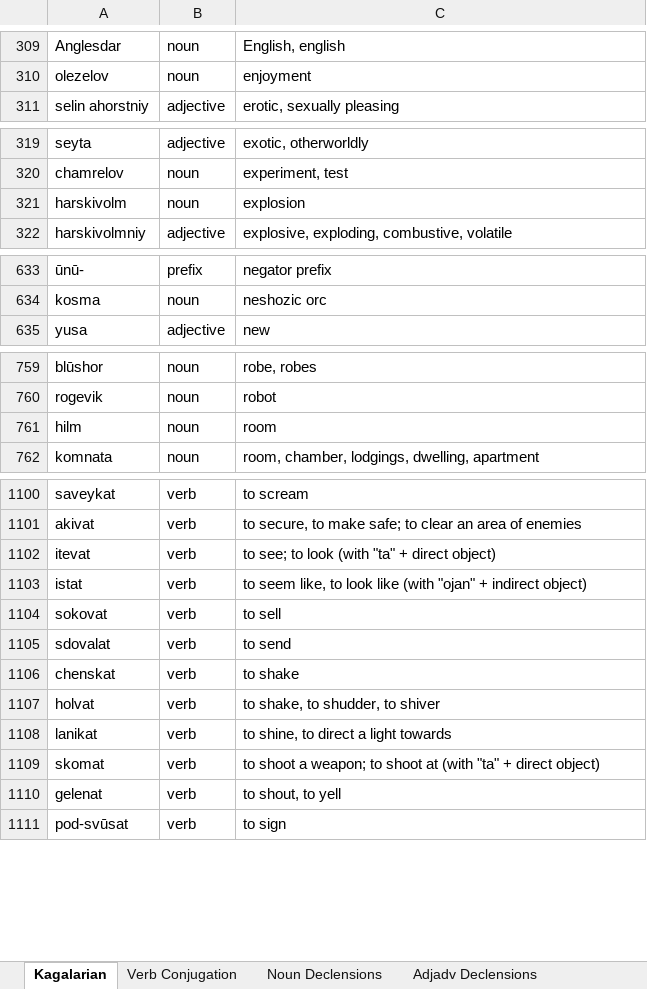
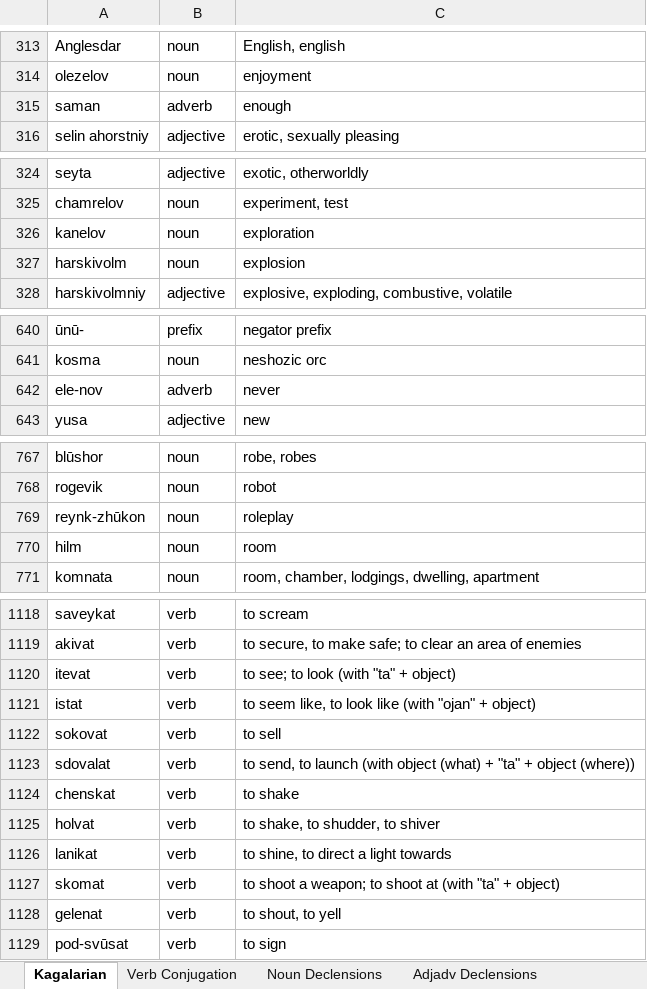
Before and after one commit to Oneo64/Starlattice, an Excel workbook: Conlangs/Kagalarian.xlsx, sheet Kagalarian, drawn as a sheet; only a part is shown, gaps mark what is left out; values as stored, in another font and other column widths than the file's, no borders; charts and pictures and table styles not drawn; addresses are those after the commit; the diff covers the shown part only; the diff names each change by its address in the sheet, - before the commit and + after, or states it on an @@ line.

Commit message:
Update Kagalarian.xlsx

```diff
--- a/Conlangs/Kagalarian.xlsx (sheet Kagalarian)
+++ b/Conlangs/Kagalarian.xlsx (sheet Kagalarian)
+row 315: saman | adverb | enough
+row 326: kanelov | noun | exploration
+row 642: ele-nov | adverb | never
+row 769: reynk-zhūkon | noun | roleplay
-C1120: to see; to look (with "ta" + direct object)
+C1120: to see; to look (with "ta" + object)
-C1121: …"ojan" + indirect object)
+C1121: …"ojan" + object)
-C1123: to send
+C1123: to send, to launch (with object (what) + "ta" + object (where))
-C1127: …"ta" + direct object)
+C1127: …"ta" + object)
```
Also changed, not shown: 14 added rows and 23 edited cells elsewhere in this sheet, sheet Noun Declensions, sheet Grammar.
